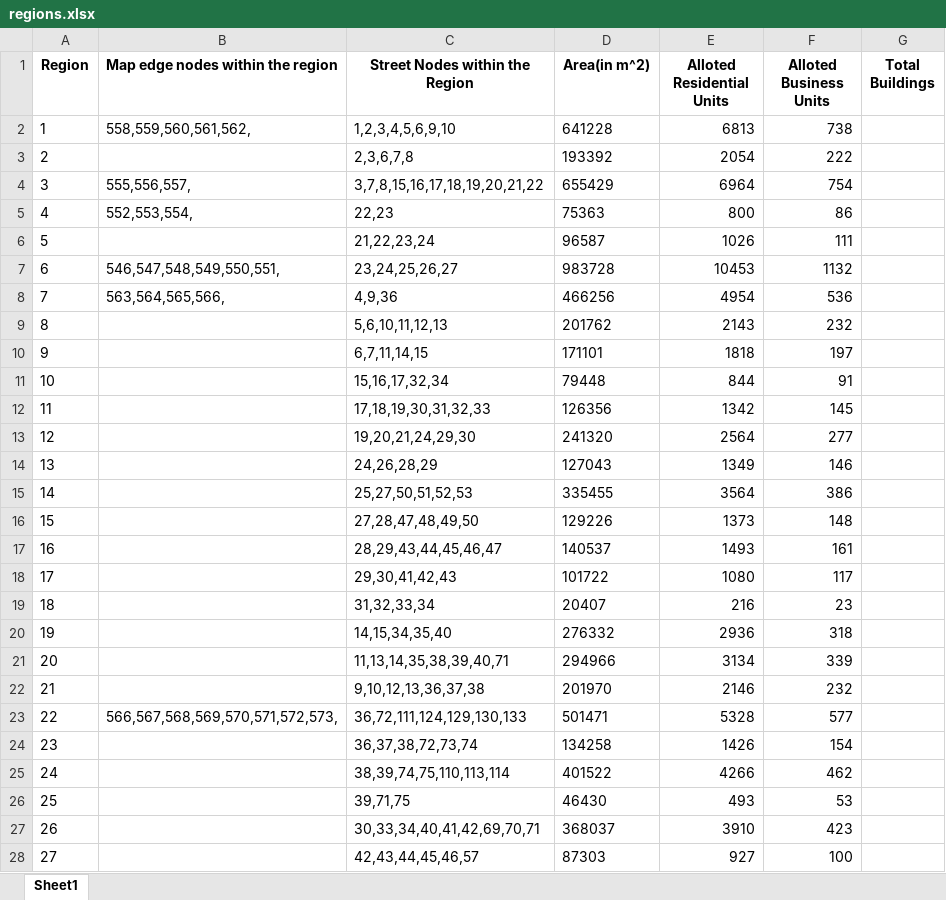
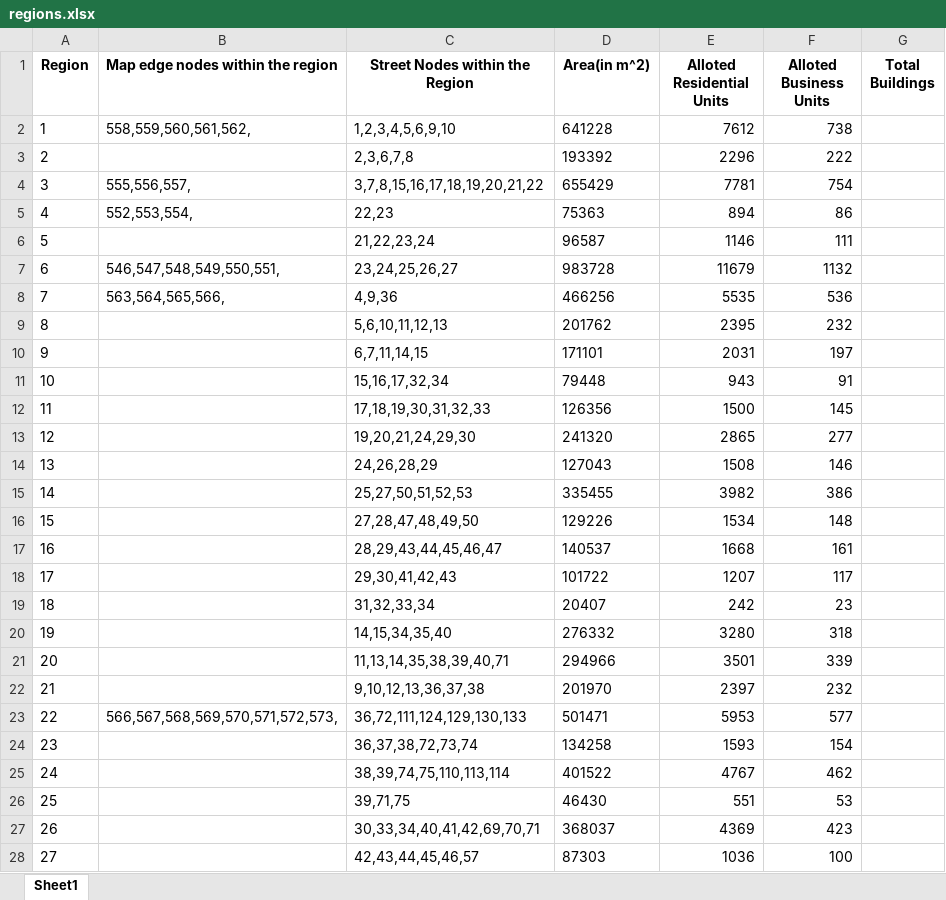
Before and after one commit to JohnLloydProg/Epidemic-Simulation, an Excel workbook: map/city/regions.xlsx, sheet Sheet1, drawn as a sheet; only a part is shown; values as stored, in another font and other column widths than the file's, no borders; the diff covers the shown part only; the diff names each change by its address in the sheet, - before the commit and + after, or states it on an @@ line.

Commit message:
updated housing units and resident count per house hold based on real data

```diff
--- a/map/city/regions.xlsx (sheet Sheet1)
+++ b/map/city/regions.xlsx (sheet Sheet1)
-E2 (Alloted Residential Units): 6813
+E2 (Alloted Residential Units): 7612
-E3 (Alloted Residential Units): 2054
+E3 (Alloted Residential Units): 2296
-E4 (Alloted Residential Units): 6964
+E4 (Alloted Residential Units): 7781
-E5 (Alloted Residential Units): 800
+E5 (Alloted Residential Units): 894
-E6 (Alloted Residential Units): 1026
+E6 (Alloted Residential Units): 1146
-E7 (Alloted Residential Units): 10453
+E7 (Alloted Residential Units): 11679
-E8 (Alloted Residential Units): 4954
+E8 (Alloted Residential Units): 5535
-E9 (Alloted Residential Units): 2143
+E9 (Alloted Residential Units): 2395
-E10 (Alloted Residential Units): 1818
+E10 (Alloted Residential Units): 2031
-E11 (Alloted Residential Units): 844
+E11 (Alloted Residential Units): 943
-E12 (Alloted Residential Units): 1342
+E12 (Alloted Residential Units): 1500
-E13 (Alloted Residential Units): 2564
+E13 (Alloted Residential Units): 2865
-E14 (Alloted Residential Units): 1349
+E14 (Alloted Residential Units): 1508
-E15 (Alloted Residential Units): 3564
+E15 (Alloted Residential Units): 3982
-E16 (Alloted Residential Units): 1373
+E16 (Alloted Residential Units): 1534
-E17 (Alloted Residential Units): 1493
+E17 (Alloted Residential Units): 1668
-E18 (Alloted Residential Units): 1080
+E18 (Alloted Residential Units): 1207
-E19 (Alloted Residential Units): 216
+E19 (Alloted Residential Units): 242
-E20 (Alloted Residential Units): 2936
+E20 (Alloted Residential Units): 3280
-E21 (Alloted Residential Units): 3134
+E21 (Alloted Residential Units): 3501
-E22 (Alloted Residential Units): 2146
+E22 (Alloted Residential Units): 2397
-E23 (Alloted Residential Units): 5328
+E23 (Alloted Residential Units): 5953
-E24 (Alloted Residential Units): 1426
+E24 (Alloted Residential Units): 1593
-E25 (Alloted Residential Units): 4266
+E25 (Alloted Residential Units): 4767
-E26 (Alloted Residential Units): 493
+E26 (Alloted Residential Units): 551
-E27 (Alloted Residential Units): 3910
+E27 (Alloted Residential Units): 4369
-E28 (Alloted Residential Units): 927
+E28 (Alloted Residential Units): 1036
```
Also changed, not shown: 308 edited cells elsewhere in this sheet, 2 other files.
